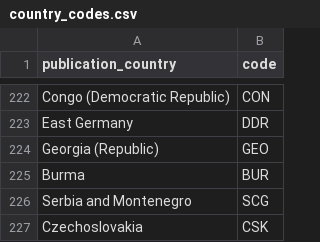
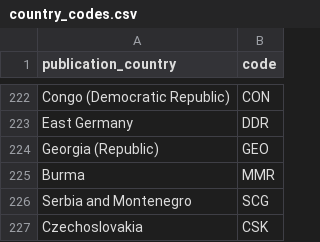
Before and after one commit to dkudeki/HT-Bookworm-Dash, a CSV file: data/country_codes.csv, drawn as a sheet; only a part is shown, gaps mark what is left out.

Commit message:
It looks like the map considers BUR outdated and may want MMR instead. Since we're not using Myanmar as a separate name this shouldn't cause any collisions

```diff
--- a/data/country_codes.csv
+++ b/data/country_codes.csv
@@ -224,3 +224,3 @@ East Germany,DDR
 Georgia (Republic),GEO
-Burma,BUR
+Burma,MMR
 Serbia and Montenegro,SCG
```
